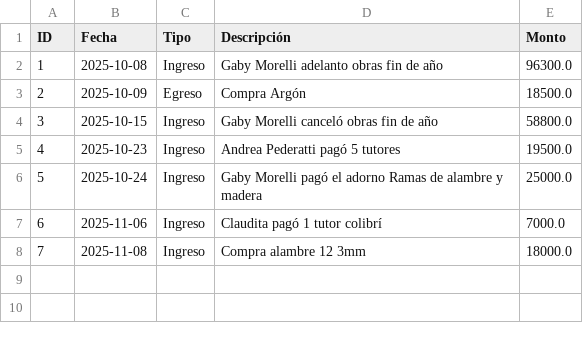
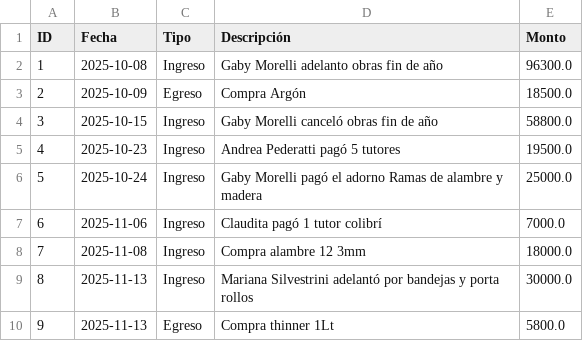
Before and after one commit to elteten/Taller, a CSV file: finanzas.csv, drawn as a sheet; the diff names each change by its address in the sheet, - before the commit and + after, or states it on an @@ line.

Commit message:
finanzas.csv y inventario.json actualizados

```diff
--- a/finanzas.csv
+++ b/finanzas.csv
+row 9: 8 | 2025-11-13 | Ingreso | Mariana Silvestrini adelantó por bandejas y porta rollos | 30000.0
+row 10: 9 | 2025-11-13 | Egreso | Compra thinner 1Lt | 5800.0
```
Also changed, not shown: 1 other file.
